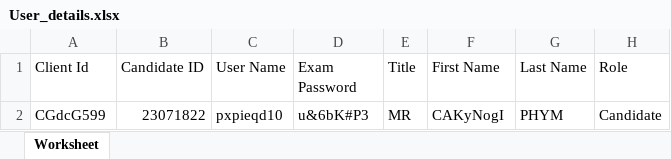
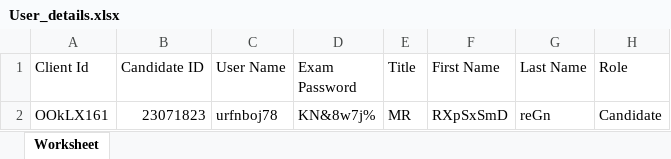
Before and after one commit to RaghuCPatel/Elumina, an Excel workbook: download/User_details.xlsx, sheet Worksheet, drawn as a sheet; values as stored, in another font and other column widths than the file's, no borders; removed rows and columns are numbered as before the commit, all else as after; the diff names each change by its address in the sheet, - before the commit and + after, or states it on an @@ line.

```diff
--- a/download/User_details.xlsx (sheet Worksheet)
+++ b/download/User_details.xlsx (sheet Worksheet)
-row 2: CGdcG599 | 23071822 | pxpieqd10 | u&6bK#P3 | MR | CAKyNogI | PHYM | Candidate
+row 2: OOkLX161 | 23071823 | urfnboj78 | KN&8w7j% | MR | RXpSxSmD | reGn | Candidate
```
Also changed, not shown: 3 other files.
